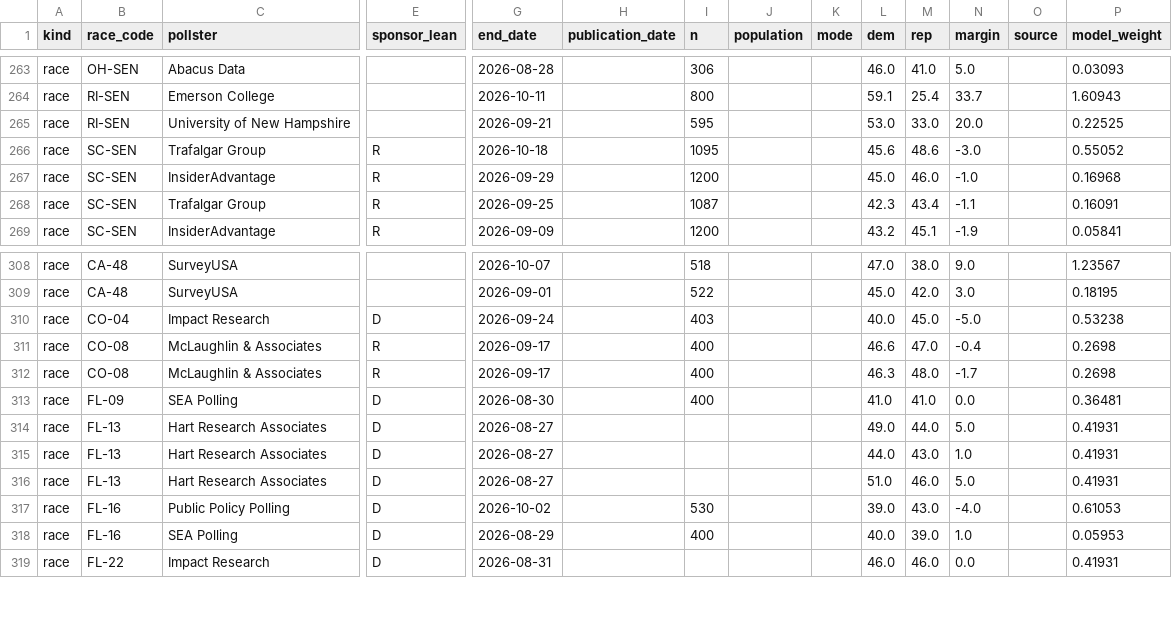
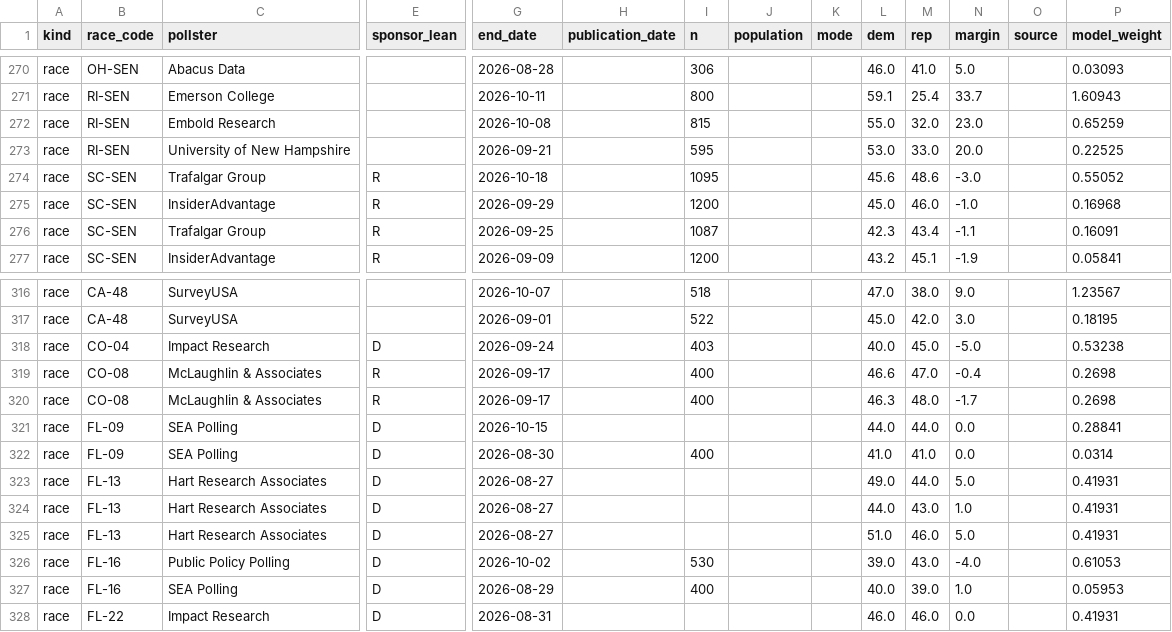
Before and after one commit to MusicOfScience/midterm-signals, a CSV file: public/data/polls.csv, drawn as a sheet; only a part is shown, gaps mark what is left out; addresses are those after the commit; rows hold the shown columns only; the diff covers the shown part only; the diff names each change by its address in the sheet, - before the commit and + after, or states it on an @@ line.

```diff
--- a/public/data/polls.csv
+++ b/public/data/polls.csv
+row 272: race | RI-SEN | Embold Research |  | 2026-10-08 |  | 815 |  |  | 55.0 | 32.0 | 23.0 |  | 0.65259
+row 321: race | FL-09 | SEA Polling | D | 2026-10-15 |  |  |  |  | 44.0 | 44.0 | 0.0 |  | 0.28841
-P322 (model_weight): 0.36481
+P322 (model_weight): 0.0314
```
Also changed, not shown: 9 added rows and 4 edited cells elsewhere in this file, public/data/races.csv, 17 other files.
